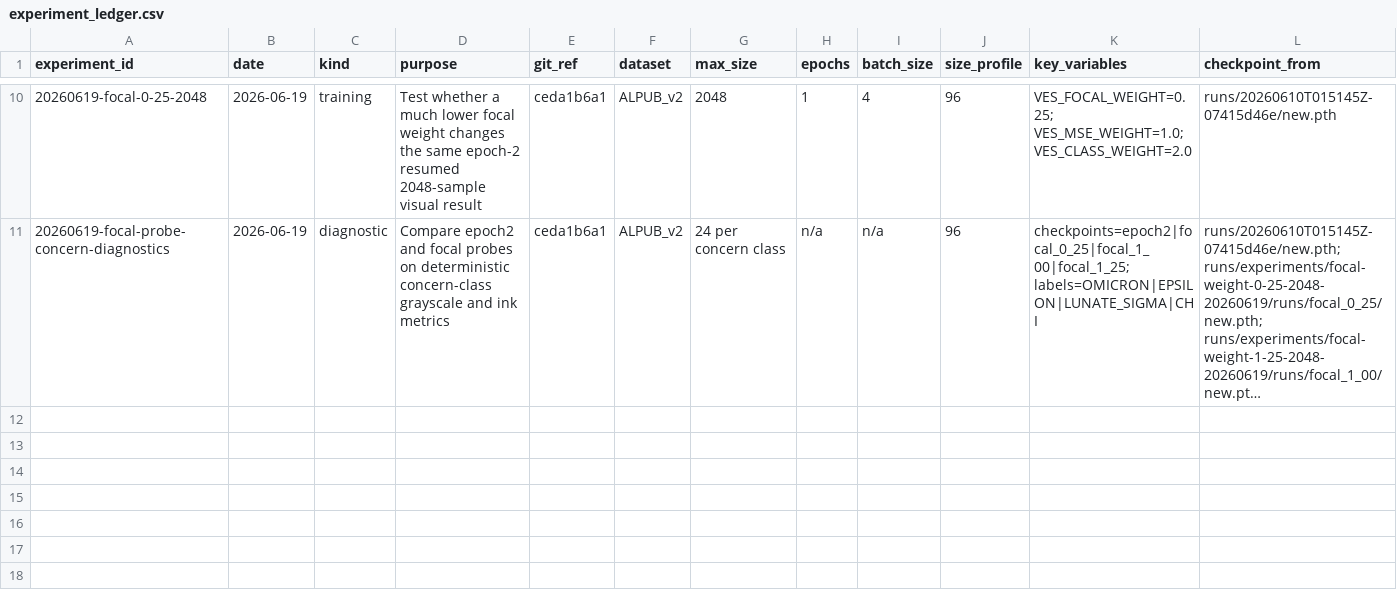
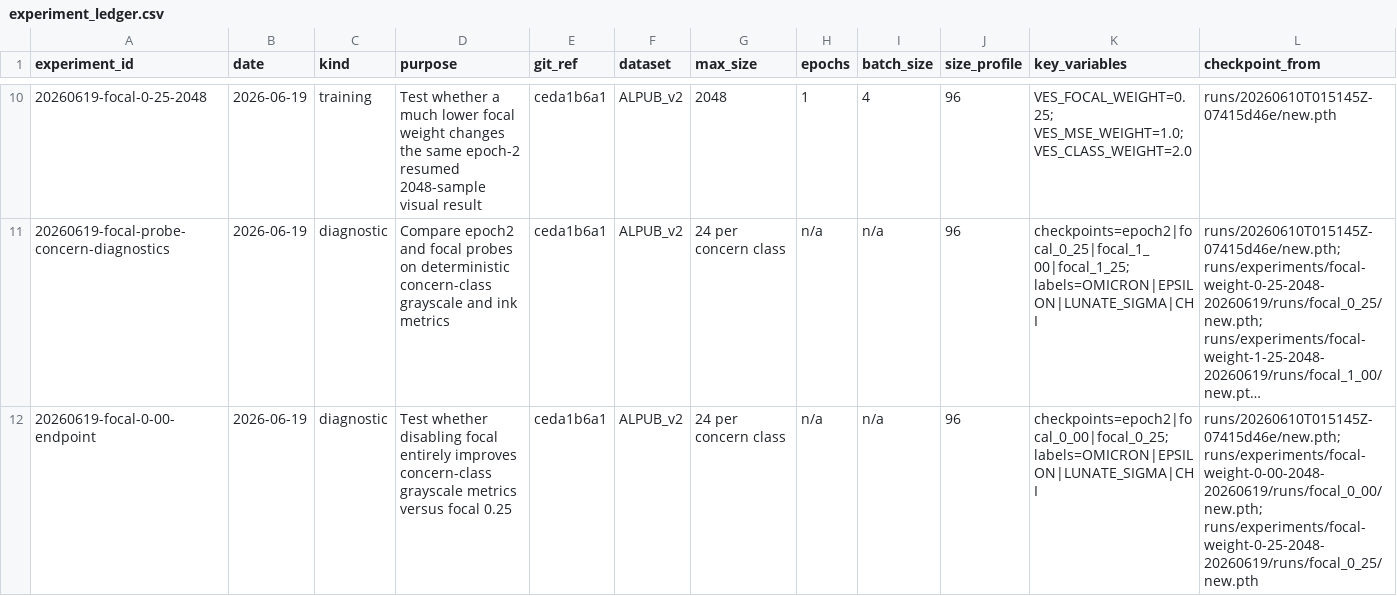
Before and after one commit to AdithyaLaakso/ves, a CSV file: docs/experiment_ledger.csv, drawn as a sheet; only a part is shown, gaps mark what is left out; long unchanged cells end in …; rows hold the shown columns only; the diff names each change by its address in the sheet, - before the commit and + after, or states it on an @@ line.

Commit message:
Log focal zero endpoint diagnostic

```diff
--- a/docs/experiment_ledger.csv
+++ b/docs/experiment_ledger.csv
+row 12: 20260619-focal-0-00-endpoint | 2026-06-19 | diagnostic | Test whether disabling focal entirely improves concern-class grayscale metrics versus focal 0.25 | ceda1b6a1 | ALPUB_v2 | 24 per concern class | n/a | n/a | 96 | checkpoints=epoch2|focal_0_00|focal_0_25; labels=OMICRON|EPSILON|LUNATE_SIGMA|CHI | runs/20260610T015145Z-07415d46e/new.pth; runs/experiments/focal-weight-0-00-2048-20260619/runs/focal_0_00/new.pth; runs/experiments/focal-weight-0-25-2048-20260619/runs/focal_0_25/new.pth
```
Also changed, not shown: 1 other file.
